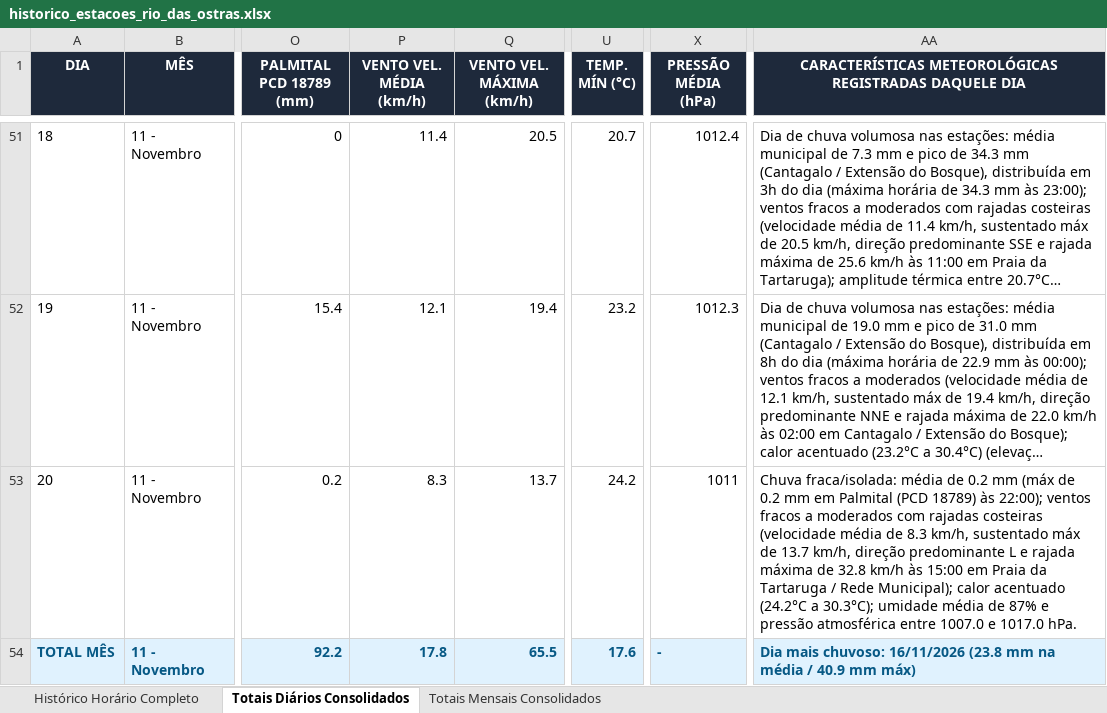
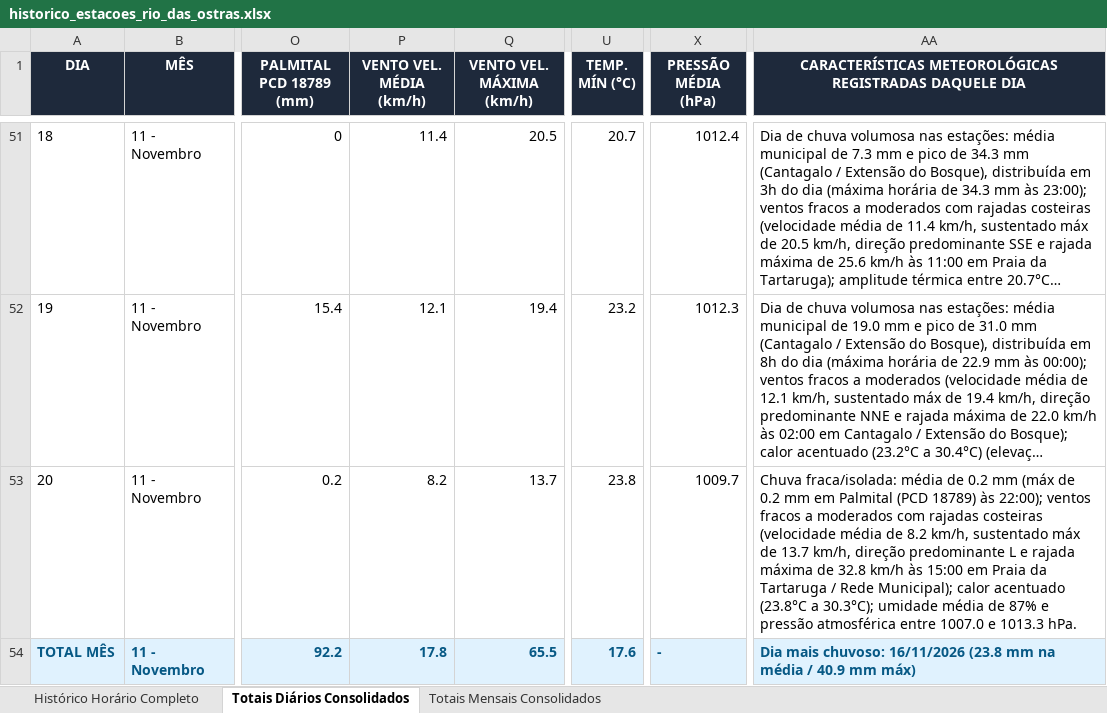
Before and after one commit to deborapessanha94-netizen/tempo-rio-das-ostras, an Excel workbook: docs/historico_estacoes_rio_das_ostras.xlsx, sheet Totais Diários Consolidados, drawn as a sheet; only a part is shown, gaps mark what is left out; long unchanged cells end in …; values as stored, in another font and other column widths than the file's, no borders; the diff names each change by its address in the sheet, - before the commit and + after, or states it on an @@ line.

```diff
--- a/docs/historico_estacoes_rio_das_ostras.xlsx (sheet Totais Diários Consolidados)
+++ b/docs/historico_estacoes_rio_das_ostras.xlsx (sheet Totais Diários Consolidados)
-P53 (VENTO VEL. MÉDIA (km/h)): 8.3
+P53 (VENTO VEL. MÉDIA (km/h)): 8.2
-U53 (TEMP. MÍN (°C)): 24.2
+U53 (TEMP. MÍN (°C)): 23.8
-X53 (PRESSÃO MÉDIA (hPa)): 1011
+X53 (PRESSÃO MÉDIA (hPa)): 1009.7
-AA53: …média de 8.3 km/h, sustentado máx de 13.7 km/h, direção predominante L e rajada máxima de 32.8 km/h às 15:00 em Praia da Tartaruga / Rede Municipal); calor acentuado (24.2°C a 30.3°C); umidade média de 87% e pressão atmosférica entre 1007.0 e 1017.0 hPa.
+AA53: …média de 8.2 km/h, sustentado máx de 13.7 km/h, direção predominante L e rajada máxima de 32.8 km/h às 15:00 em Praia da Tartaruga / Rede Municipal); calor acentuado (23.8°C a 30.3°C); umidade média de 87% e pressão atmosférica entre 1007.0 e 1013.3 hPa.
```
Also changed, not shown: sheet Histórico Horário Completo, 20 other files.
